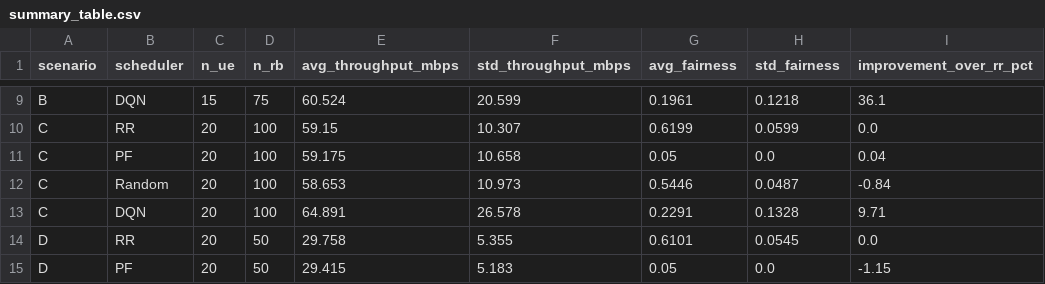
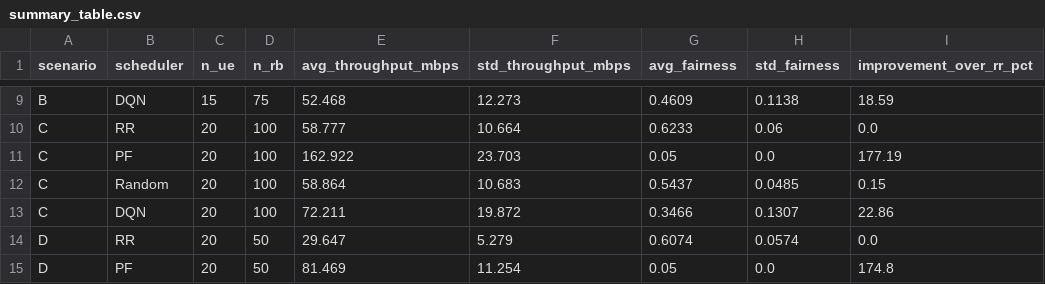
Before and after one commit to breksos/DRL-Based-5G-Simulation, a CSV file: results/plots/summary_table.csv, drawn as a sheet; only a part is shown, gaps mark what is left out; the diff covers the shown part only; the diff names each change by its address in the sheet, - before the commit and + after, or states it on an @@ line.

```diff
--- a/results/plots/summary_table.csv
+++ b/results/plots/summary_table.csv
-E9 (avg_throughput_mbps): 60.524
+E9 (avg_throughput_mbps): 52.468
-F9 (std_throughput_mbps): 20.599
+F9 (std_throughput_mbps): 12.273
-G9 (avg_fairness): 0.1961
+G9 (avg_fairness): 0.4609
-H9 (std_fairness): 0.1218
+H9 (std_fairness): 0.1138
-I9 (improvement_over_rr_pct): 36.1
+I9 (improvement_over_rr_pct): 18.59
-E10 (avg_throughput_mbps): 59.15
+E10 (avg_throughput_mbps): 58.777
-F10 (std_throughput_mbps): 10.307
+F10 (std_throughput_mbps): 10.664
-G10 (avg_fairness): 0.6199
+G10 (avg_fairness): 0.6233
-H10 (std_fairness): 0.0599
+H10 (std_fairness): 0.06
-E11 (avg_throughput_mbps): 59.175
+E11 (avg_throughput_mbps): 162.922
-F11 (std_throughput_mbps): 10.658
+F11 (std_throughput_mbps): 23.703
-I11 (improvement_over_rr_pct): 0.04
+I11 (improvement_over_rr_pct): 177.19
-E12 (avg_throughput_mbps): 58.653
+E12 (avg_throughput_mbps): 58.864
-F12 (std_throughput_mbps): 10.973
+F12 (std_throughput_mbps): 10.683
-G12 (avg_fairness): 0.5446
+G12 (avg_fairness): 0.5437
-H12 (std_fairness): 0.0487
+H12 (std_fairness): 0.0485
-I12 (improvement_over_rr_pct): -0.84
+I12 (improvement_over_rr_pct): 0.15
-E13 (avg_throughput_mbps): 64.891
+E13 (avg_throughput_mbps): 72.211
-F13 (std_throughput_mbps): 26.578
+F13 (std_throughput_mbps): 19.872
-G13 (avg_fairness): 0.2291
+G13 (avg_fairness): 0.3466
-H13 (std_fairness): 0.1328
+H13 (std_fairness): 0.1307
-I13 (improvement_over_rr_pct): 9.71
+I13 (improvement_over_rr_pct): 22.86
-E14 (avg_throughput_mbps): 29.758
+E14 (avg_throughput_mbps): 29.647
-F14 (std_throughput_mbps): 5.355
+F14 (std_throughput_mbps): 5.279
-G14 (avg_fairness): 0.6101
+G14 (avg_fairness): 0.6074
-H14 (std_fairness): 0.0545
+H14 (std_fairness): 0.0574
-E15 (avg_throughput_mbps): 29.415
+E15 (avg_throughput_mbps): 81.469
-F15 (std_throughput_mbps): 5.183
+F15 (std_throughput_mbps): 11.254
-I15 (improvement_over_rr_pct): -1.15
+I15 (improvement_over_rr_pct): 174.8
```
Also changed, not shown: 39 edited cells elsewhere in this file, 17 other files.
